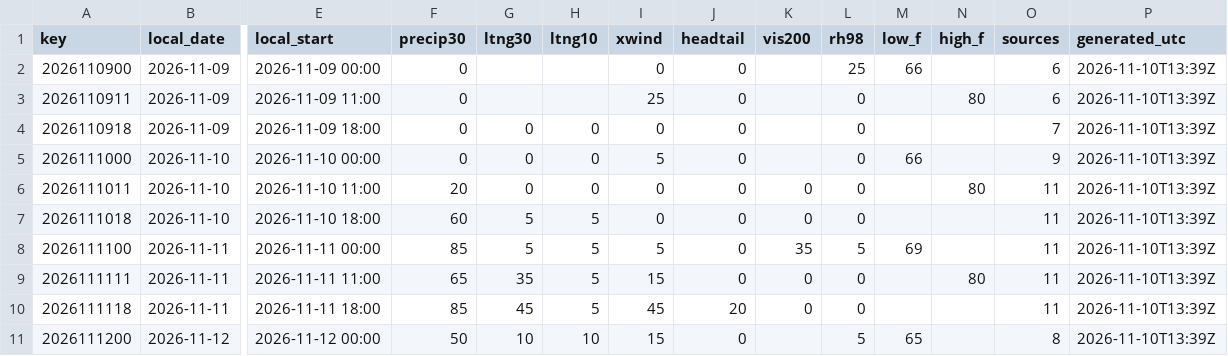
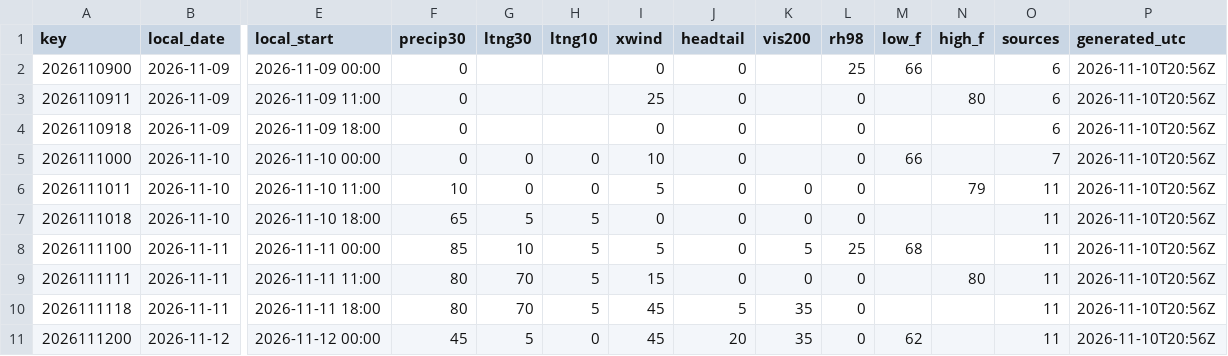
Before and after one commit to cyclonecizek/SLFWeather, a CSV file: docs/data/constraints.csv, drawn as a sheet; only a part is shown, gaps mark what is left out; the diff covers the shown part only; the diff names each change by its address in the sheet, - before the commit and + after, or states it on an @@ line.

```diff
--- a/docs/data/constraints.csv
+++ b/docs/data/constraints.csv
-P2:P11 (generated_utc): 2026-11-10T13:39Z
+P2:P11 (generated_utc): 2026-11-10T20:56Z
-G4 (ltng30): 0
+G4 (ltng30): (empty)
-H4 (ltng10): 0
+H4 (ltng10): (empty)
-O4 (sources): 7
+O4 (sources): 6
-I5 (xwind): 5
+I5 (xwind): 10
-O5 (sources): 9
+O5 (sources): 7
-F6 (precip30): 20
+F6 (precip30): 10
-I6 (xwind): 0
+I6 (xwind): 5
-N6 (high_f): 80
+N6 (high_f): 79
-F7 (precip30): 60
+F7 (precip30): 65
-G8 (ltng30): 5
+G8 (ltng30): 10
-K8 (vis200): 35
+K8 (vis200): 5
-L8 (rh98): 5
+L8 (rh98): 25
-M8 (low_f): 69
+M8 (low_f): 68
-F9 (precip30): 65
+F9 (precip30): 80
-G9 (ltng30): 35
+G9 (ltng30): 70
-F10 (precip30): 85
+F10 (precip30): 80
-G10 (ltng30): 45
+G10 (ltng30): 70
-J10 (headtail): 20
+J10 (headtail): 5
-K10 (vis200): 0
+K10 (vis200): 35
-F11 (precip30): 50
+F11 (precip30): 45
-G11 (ltng30): 10
+G11 (ltng30): 5
-H11 (ltng10): 10
+H11 (ltng10): 0
-I11 (xwind): 15
+I11 (xwind): 45
-J11 (headtail): 0
+J11 (headtail): 20
-K11 (vis200): (empty)
+K11 (vis200): 35
-L11 (rh98): 5
+L11 (rh98): 0
-M11 (low_f): 65
+M11 (low_f): 62
-O11 (sources): 8
+O11 (sources): 11
```
Also changed, not shown: 51 edited cells elsewhere in this file, docs/data/GFS_upper_air_KTTS.csv, docs/data/KTTS_ENS_wind.csv, 13 other files.
